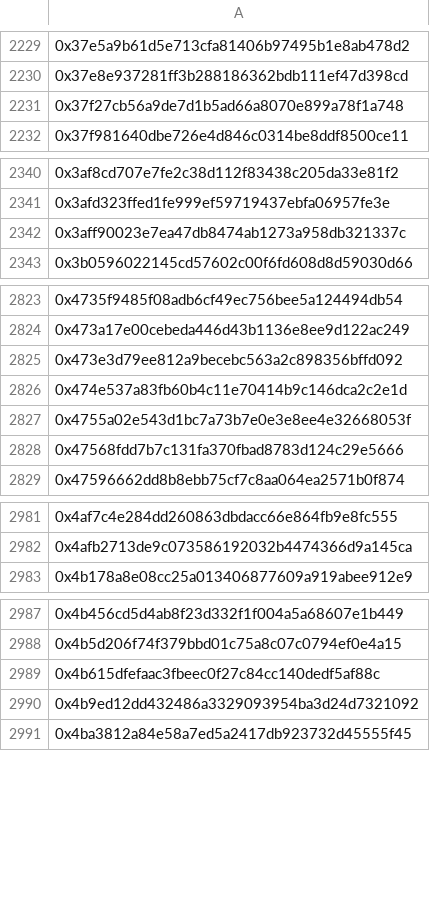
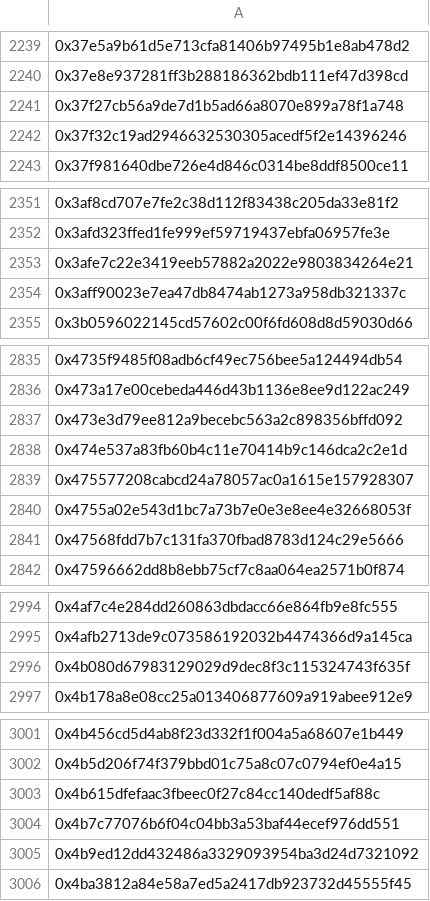
Before and after one commit to BulbaSwap/dex-volume-statistics, a CSV file: data/v3/swap/address.csv, drawn as a sheet; only a part is shown, gaps mark what is left out; the diff covers the shown part only; the diff names each change by its address in the sheet, - before the commit and + after, or states it on an @@ line.

```diff
--- a/data/v3/swap/address.csv
+++ b/data/v3/swap/address.csv
+row 2242: 0x37f32c19ad2946632530305acedf5f2e14396246
+row 2353: 0x3afe7c22e3419eeb57882a2022e9803834264e21
+row 2839: 0x475577208cabcd24a78057ac0a1615e157928307
+row 2996: 0x4b080d67983129029d9dec8f3c115324743f635f
+row 3004: 0x4b7c77076b6f04c04bb3a53baf44ecef976dd551
```
Also changed, not shown: 39 added rows elsewhere in this file, data/v2/swap/address.csv, 4 other files.
